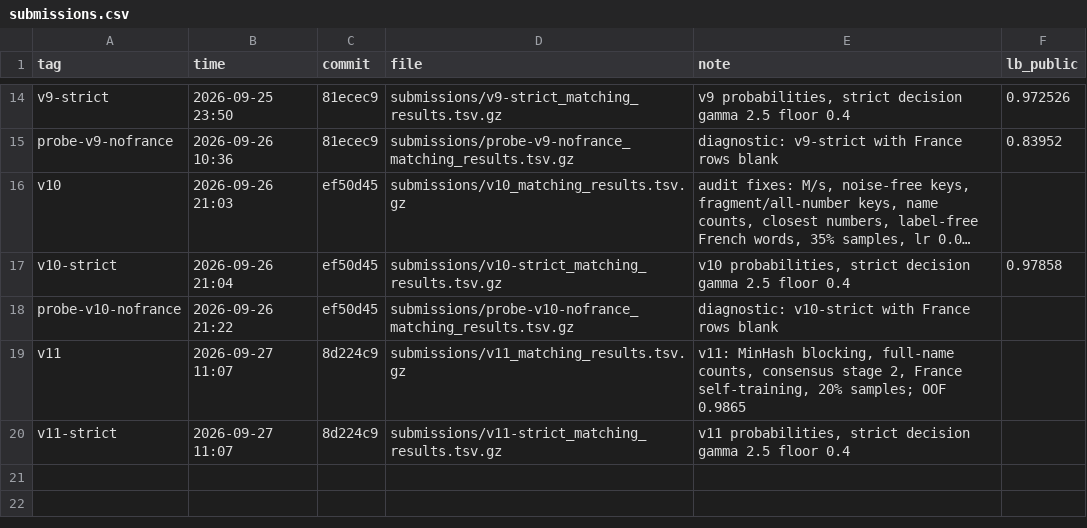
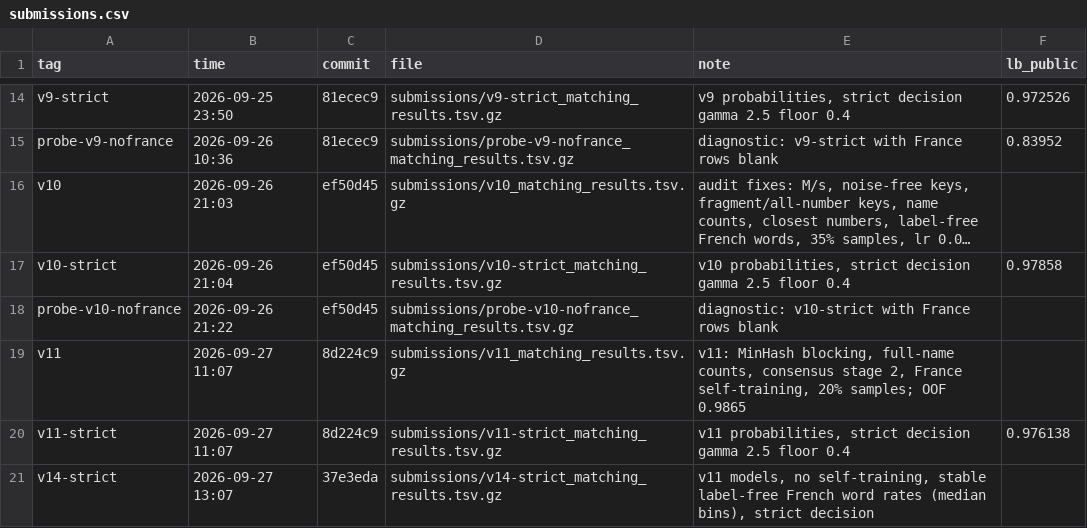
Before and after one commit to Anish033-coder/amazon-ml-2026, a CSV file: experiments/submissions.csv, drawn as a sheet; only a part is shown, gaps mark what is left out; long unchanged cells end in ….

Commit message:
Record v11-strict LB 0.976138; archive v14-strict

```diff
--- a/experiments/submissions.csv
+++ b/experiments/submissions.csv
@@ -19,2 +19,3 @@ probe-v10-nofrance,2026-09-26 21:22,ef50d45,submissions/probe-v10-nofrance_match
 v11,2026-09-27 11:07,8d224c9,submissions/v11_matching_results.tsv.gz,"v11: MinHash blocking, full-name counts, consensus stage 2, France self-training, 20% samples; OOF 0.9865",
-v11-strict,2026-09-27 11:07,8d224c9,submissions/v11-strict_matching_results.tsv.gz,"v11 probabilities, strict decision gamma 2.5 floor 0.4",
+v11-strict,2026-09-27 11:07,8d224c9,submissions/v11-strict_matching_results.tsv.gz,"v11 probabilities, strict decision gamma 2.5 floor 0.4",0.976138
+v14-strict,2026-09-27 13:07,37e3eda,submissions/v14-strict_matching_results.tsv.gz,"v11 models, no self-training, stable label-free French word rates (median bins), strict decision",
```
